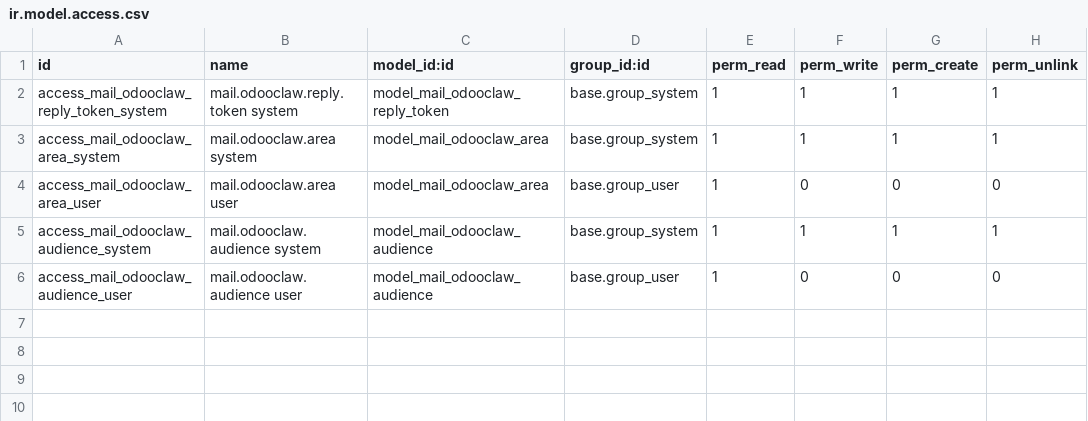
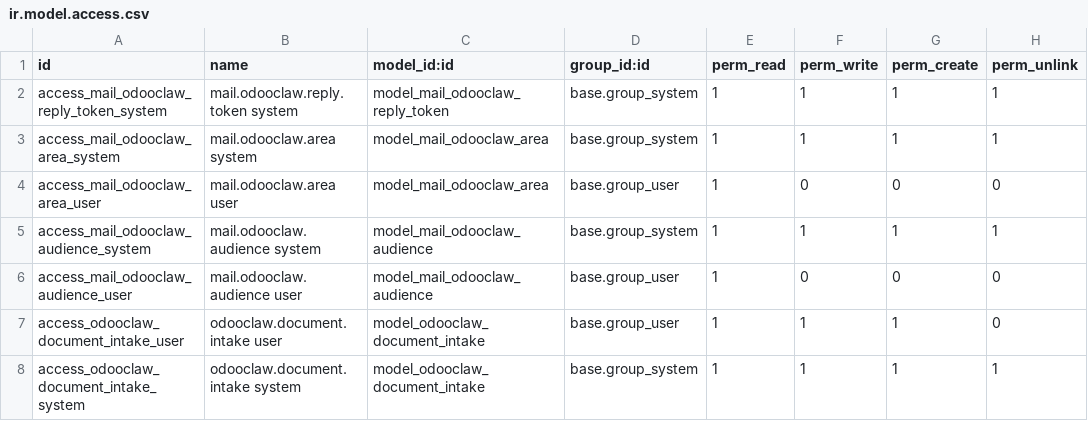
Before and after one commit to nicolasramos/odoo-addons, a CSV file: mail_bot_odooclaw/security/ir.model.access.csv, drawn as a sheet; the diff names each change by its address in the sheet, - before the commit and + after, or states it on an @@ line.

Commit message:
feat(mail_bot_odooclaw): add document intake model, review queue and fail-closed switches
Declare every document that arrives at the OdooClaw bot in a new
odooclaw.document.intake model before anything is processed, so the
customer can audit "what arrived and why nothing happened" from the UI.

- Model (mail.thread): provenance (attachment, filename, mimetype,
  checksum, source message, actor, company), classification
  (intake_type), lifecycle (new/processing/created/review/duplicate/
  error/disabled), extraction report (confidence, field_confidence,
  missing_fields, reason, issues) and destination (created_model,
  created_res_id, duplicate_of_id, processed_by).
- Checksum carries its own index: the native ir.attachment.checksum
  is not indexed and scanning it at volume is a sequential scan.
- Review queue: list, form with chatter, search filters and a
  Document Intake menu visible to internal users.
- Switches and thresholds via ir.config_parameter, shipped False and
  noupdate (fail-closed, design D7): invoice, contact, expense and
  mailbox flows, confidence_min 0.75, hard_field_min 0.90,
  dedupe_days 30, max_per_hour 60, mailbox_alias, sender_allowlist.
  A malformed switch value is read as off, never as on.
- message_post declares image/PDF attachments delivered to the bot
  (mention or DM) in the intake; a failure there never breaks the
  user's message.
- Internal API for T6-T11: create_for_attachment (single entry
  point), flow_enabled, _find_previous (dedupe window),
  _is_rate_limited (R10 budget) and the mark_* write-back door.

22 tests, including the acceptance criterion: with the four switches
in their shipped default, any document is declared as disabled
without creating any destination record.

Refs: NRA-5523, nicolasramos/odooclaw#117, nicolasramos/odooclaw#118

```diff
--- a/mail_bot_odooclaw/security/ir.model.access.csv
+++ b/mail_bot_odooclaw/security/ir.model.access.csv
+row 7: access_odooclaw_document_intake_user | odooclaw.document.intake user | model_odooclaw_document_intake | base.group_user | 1 | 1 | 1 | 0
+row 8: access_odooclaw_document_intake_system | odooclaw.document.intake system | model_odooclaw_document_intake | base.group_system | 1 | 1 | 1 | 1
```
Also changed, not shown: 9 other files.
